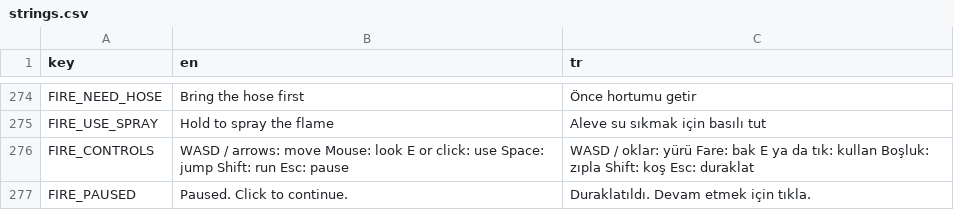
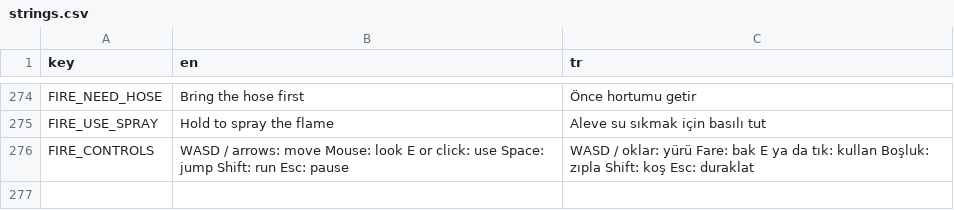
Before and after one commit to memoksin/3play, a CSV file: locale/strings.csv, drawn as a sheet; only a part is shown, gaps mark what is left out; the diff names each change by its address in the sheet, - before the commit and + after, or states it on an @@ line.

Commit message:
fix(fire): use the shared pause menu

```diff
--- a/locale/strings.csv
+++ b/locale/strings.csv
-row 277: FIRE_PAUSED | Paused. Click to continue. | Duraklatıldı. Devam etmek için tıkla.
```
Also changed, not shown: 5 other files.
